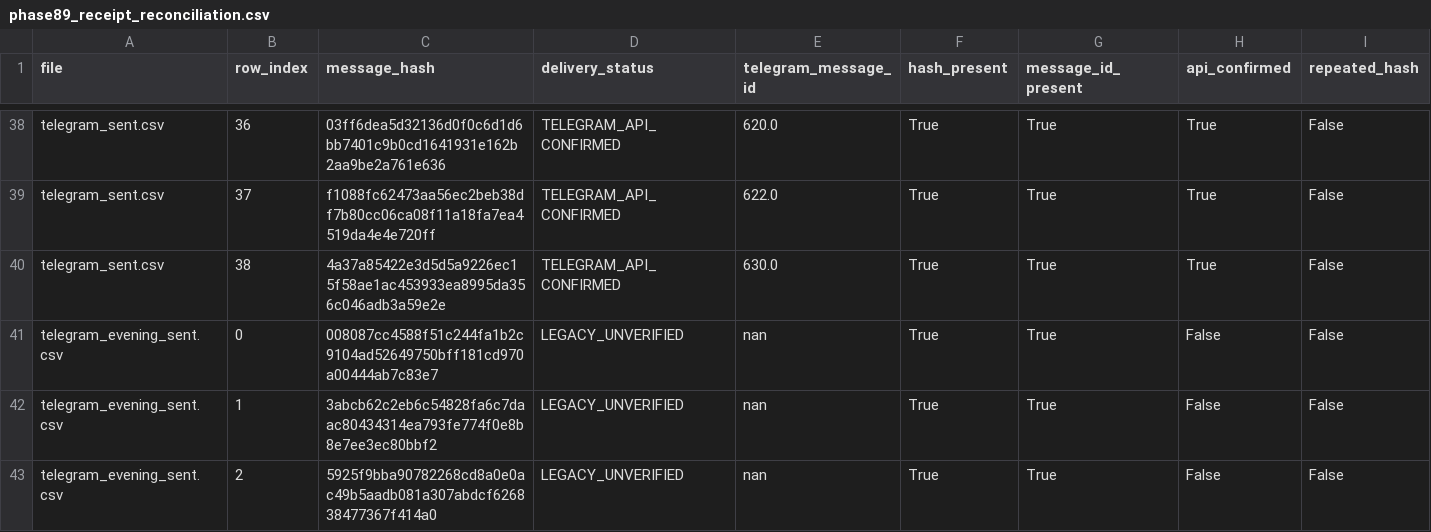
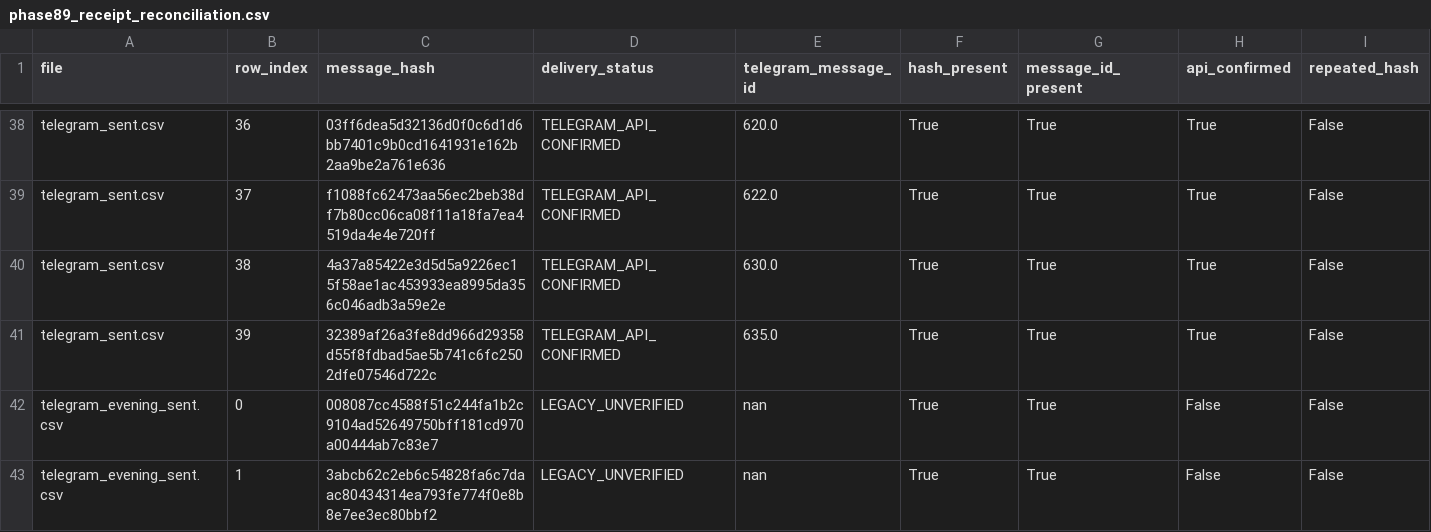
Before and after one commit to vishwasgarg5/stock-picker, a CSV file: data/phase89_receipt_reconciliation.csv, drawn as a sheet; only a part is shown, gaps mark what is left out; the shorter side is filled out with more unchanged rows; rows hold the shown columns only; the diff names each change by its address in the sheet, - before the commit and + after, or states it on an @@ line.

```diff
--- a/data/phase89_receipt_reconciliation.csv
+++ b/data/phase89_receipt_reconciliation.csv
+row 41: telegram_sent.csv | 39 | 32389af26a3fe8dd966d29358d55f8fdbad5ae5b741c6fc2502dfe07546d722c | TELEGRAM_API_CONFIRMED | 635.0 | True | True | True | False
```
Also changed, not shown: data/index_intelligence_summary.csv, data/phase85_receipt_anomalies.csv, 32 other files.
